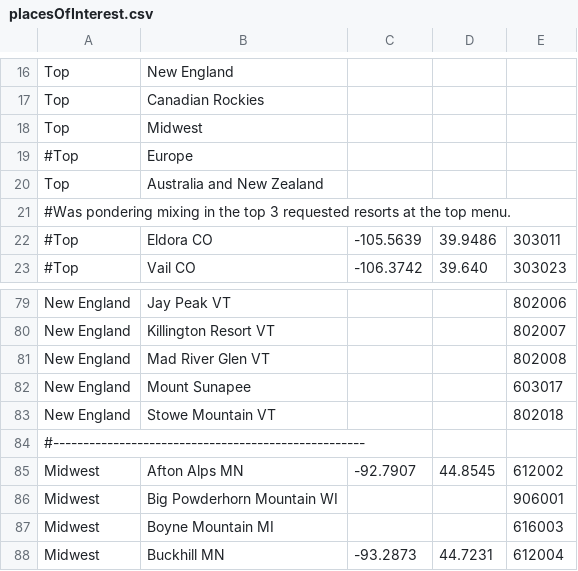
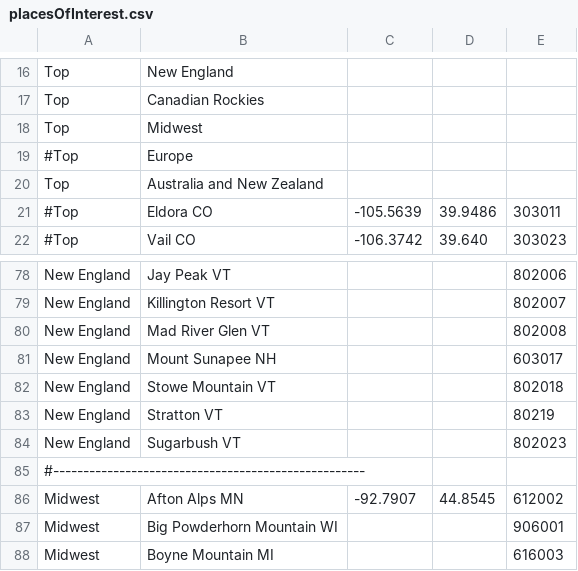
Before and after one commit to xdevplatform/SnowBotDev, a CSV file: app/config/data/locations/placesOfInterest.csv, drawn as a sheet; only a part is shown, gaps mark what is left out; the shorter side is filled out with more unchanged rows.

Commit message:
JM: Adding 'Sugarbush' based on popular demand...

```diff
--- a/app/config/data/locations/placesOfInterest.csv
+++ b/app/config/data/locations/placesOfInterest.csv
@@ -20,3 +20,2 @@ Top, Midwest
 Top, Australia and New Zealand
-#Was pondering mixing in the top 3 requested resorts at the top menu.
 #Top, Eldora CO, -105.5639, 39.9486, 303011
@@ -81,4 +80,6 @@ New England, Killington Resort VT,,,802007
 New England, Mad River Glen VT,,,802008
-New England, Mount Sunapee,,,603017
+New England, Mount Sunapee NH,,,603017
 New England, Stowe Mountain VT,,,802018
+New England, Stratton VT,,,80219
+New England, Sugarbush VT,,,802023
 #----------------------------------------------------
```
